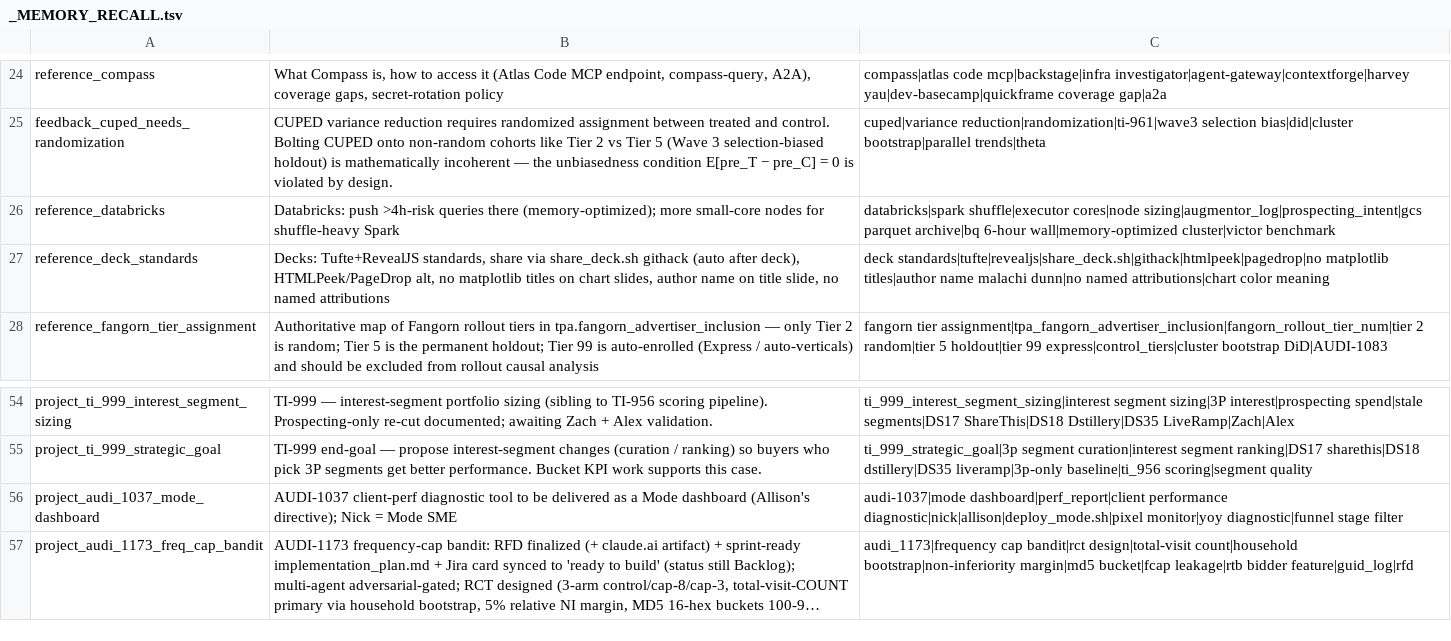
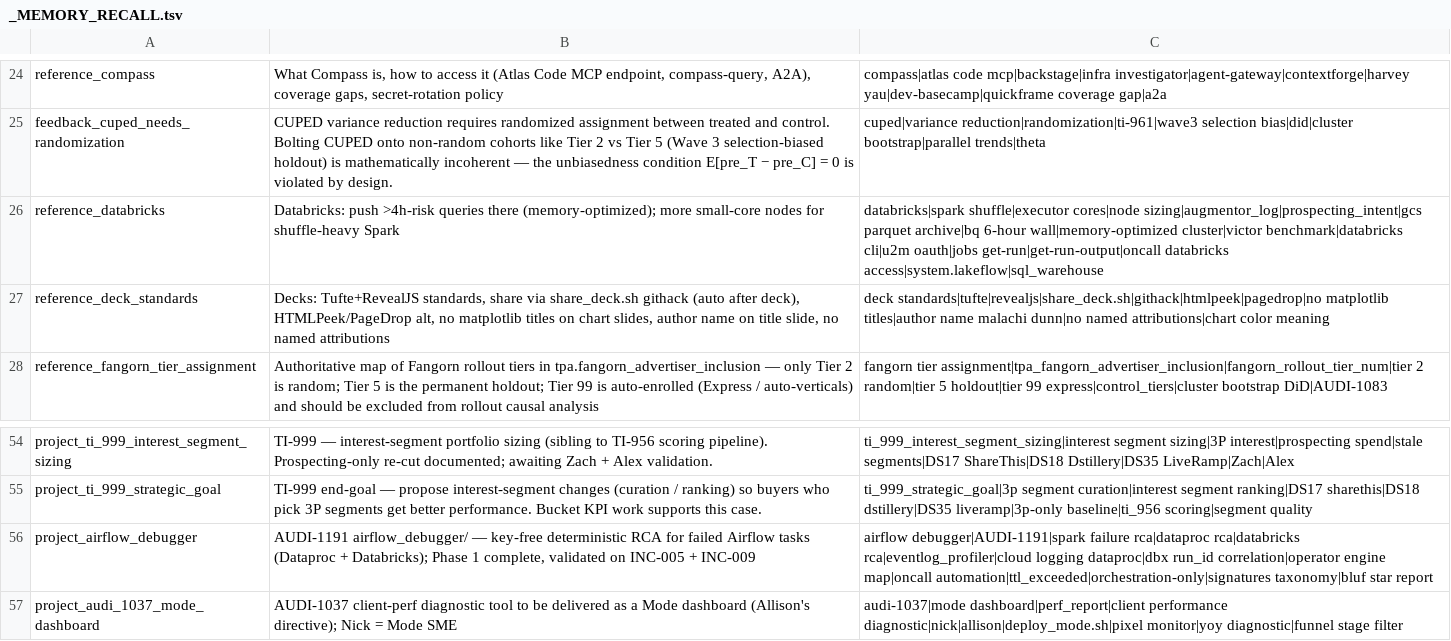
Before and after one commit to mdunn-mntn/malachi-workspace, a TSV file: knowledge/_MEMORY_RECALL.tsv, drawn as a sheet; only a part is shown, gaps mark what is left out; the shorter side is filled out with more unchanged rows; long unchanged cells end in ….

Commit message:
AUDI-1191: capture Phase 1 learnings, reconcile INC-009 access
New memory project_airflow_debugger (key-free RCA debugger, Phase 1). reference_databricks: on-call CLI access via malachi@mountain.com U2M OAuth (get-run/get-run-output; DEFAULT profile invalid). Superseded the INC-009 no-Databricks-access note in the runbook + data_eng_mcp memory (resolved 2026-08-03). Cloud-Logging-not-GCS Dataproc path in the project memory.

```diff
--- a/knowledge/_MEMORY_RECALL.tsv
+++ b/knowledge/_MEMORY_RECALL.tsv
@@ -25,3 +25,3 @@ reference_compass	What Compass is, how to access it (Atlas Code MCP endpoint, co
 feedback_cuped_needs_randomization	CUPED variance reduction requires randomized assignment between treated and control. Bolting CUPED onto non-random cohorts like Tier 2 vs Tier 5 (Wave 3 selection-biased holdout) is mathematically incoherent — the unbiasedness condition E[pre_T − pre_C] = 0 is violated by design.	cuped|variance reduction|randomization|ti-961|wave3 selection bias|did|cluster bootstrap|parallel trends|theta
-reference_databricks	Databricks: push >4h-risk queries there (memory-optimized); more small-core nodes for shuffle-heavy Spark	databricks|spark shuffle|executor cores|node sizing|augmentor_log|prospecting_intent|gcs parquet archive|bq 6-hour wall|memory-optimized cluster|victor benchmark
+reference_databricks	Databricks: push >4h-risk queries there (memory-optimized); more small-core nodes for shuffle-heavy Spark	databricks|spark shuffle|executor cores|node sizing|augmentor_log|prospecting_intent|gcs parquet archive|bq 6-hour wall|memory-optimized cluster|victor benchmark|databricks cli|u2m oauth|jobs get-run|get-run-output|oncall databricks access|system.lakeflow|sql_warehouse
 reference_deck_standards	Decks: Tufte+RevealJS standards, share via share_deck.sh githack (auto after deck), HTMLPeek/PageDrop alt, no matplotlib titles on chart slides, author name on title slide, no named attributions	deck standards|tufte|revealjs|share_deck.sh|githack|htmlpeek|pagedrop|no matplotlib titles|author name malachi dunn|no named attributions|chart color meaning
@@ -55,2 +55,3 @@ project_ti_999_interest_segment_sizing	TI-999 — interest-segment portfolio siz
 project_ti_999_strategic_goal	TI-999 end-goal — propose interest-segment changes (curation / ranking) so buyers who pick 3P segments get better performance. Bucket KPI work supports this case.	ti_999_strategic_goal|3p segment curation|interest segment ranking|DS17 sharethis|DS18 dstillery|DS35 liveramp|3p-only baseline|ti_956 scoring|segment quality
+project_airflow_debugger	AUDI-1191 airflow_debugger/ — key-free deterministic RCA for failed Airflow tasks (Dataproc + Databricks); Phase 1 complete, validated on INC-005 + INC-009	airflow debugger|AUDI-1191|spark failure rca|dataproc rca|databricks rca|eventlog_profiler|cloud logging dataproc|dbx run_id correlation|operator engine map|oncall automation|ttl_exceeded|orchestration-only|signatures taxonomy|bluf star report
 project_audi_1037_mode_dashboard	AUDI-1037 client-perf diagnostic tool to be delivered as a Mode dashboard (Allison's directive); Nick = Mode SME	audi-1037|mode dashboard|perf_report|client performance diagnostic|nick|allison|deploy_mode.sh|pixel monitor|yoy diagnostic|funnel stage filter
```
Also changed, not shown: 7 other files.
